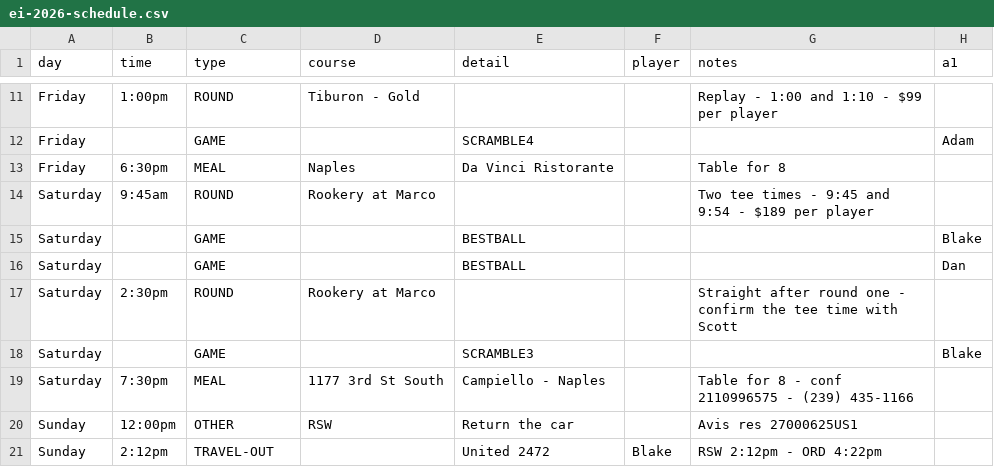
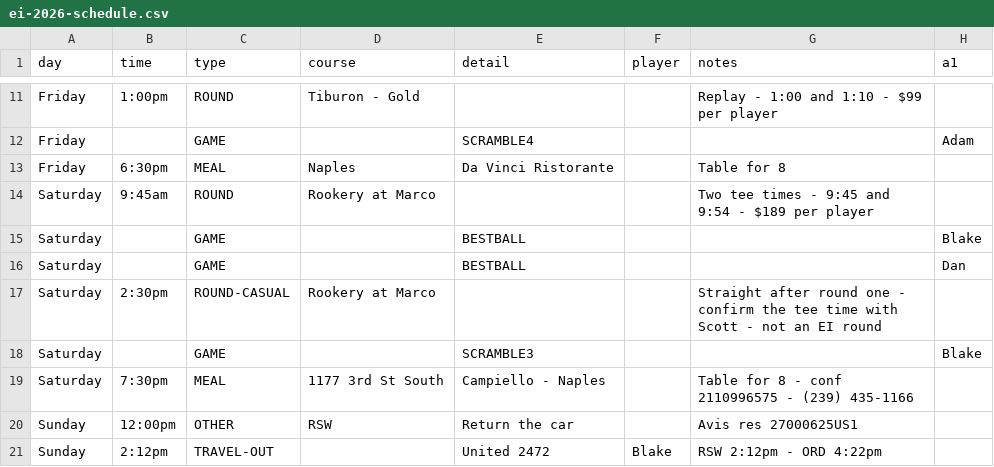
Before and after one commit to bjeisenberg11/Ei-app, a CSV file: ei-2026-schedule.csv, drawn as a sheet; only a part is shown, gaps mark what is left out; the diff names each change by its address in the sheet, - before the commit and + after, or states it on an @@ line.

```diff
--- a/ei-2026-schedule.csv
+++ b/ei-2026-schedule.csv
-C17 (type): ROUND
+C17 (type): ROUND-CASUAL
-G17 (notes): …with Scott
+G17 (notes): …with Scott - not an EI round
```
Also changed, not shown: 3 other files.
